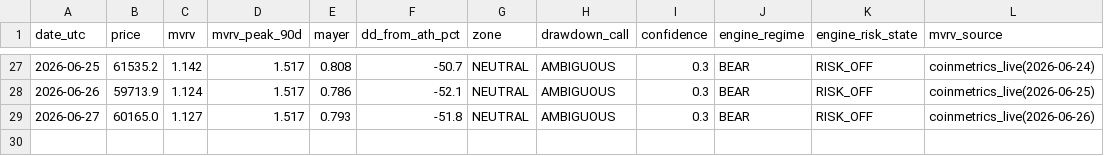
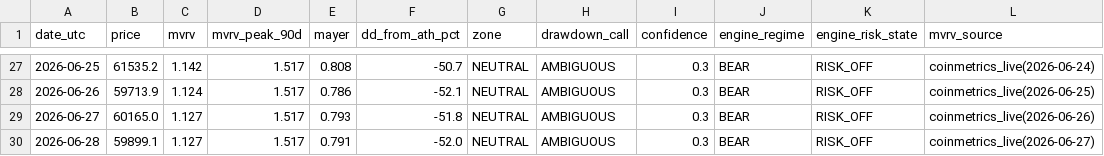
Before and after one commit to BRKME/OracAI, a CSV file: state/cycle_log.csv, drawn as a sheet; only a part is shown, gaps mark what is left out.

Commit message:
cycle_log: 2026-06-28

```diff
--- a/state/cycle_log.csv
+++ b/state/cycle_log.csv
@@ -29 +29,2 @@ date_utc,price,mvrv,mvrv_peak_90d,mayer,dd_from_ath_pct,zone,drawdown_call,confi
 2026-06-27,60165.0,1.127,1.517,0.793,-51.8,NEUTRAL,AMBIGUOUS,0.3,BEAR,RISK_OFF,coinmetrics_live(2026-06-26)
+2026-06-28,59899.1,1.127,1.517,0.791,-52.0,NEUTRAL,AMBIGUOUS,0.3,BEAR,RISK_OFF,coinmetrics_live(2026-06-27)
```
Also changed, not shown: 2 other files.
